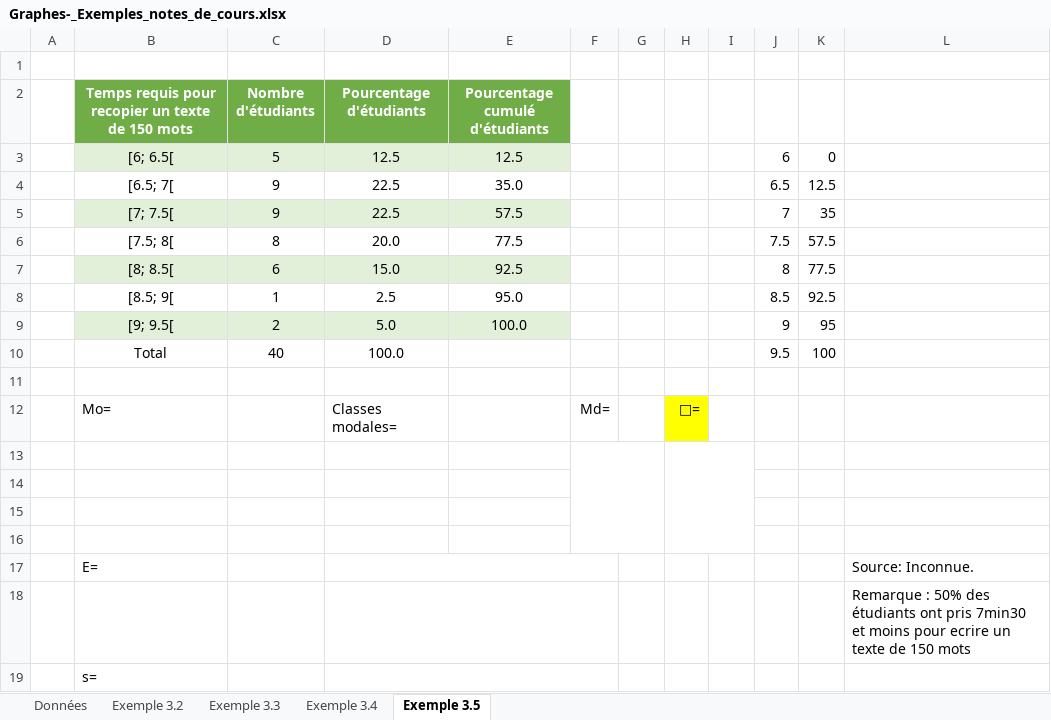
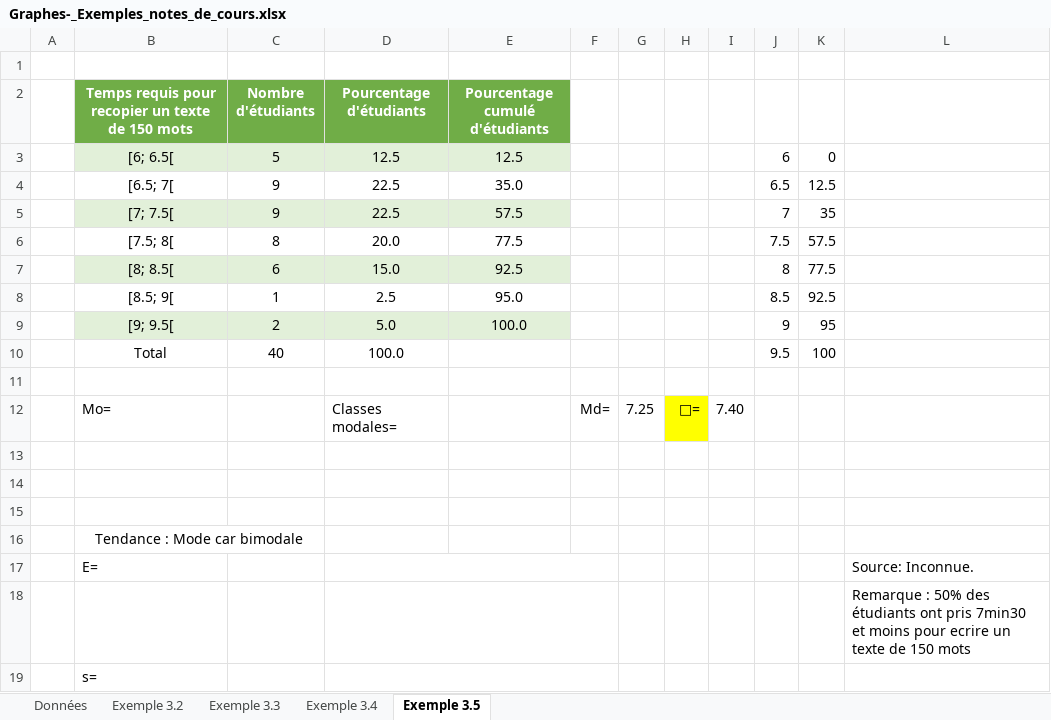
Before and after one commit to L0uigi/Cegep-2026-27, an Excel workbook: InfoMath/ExemplesClasse/Graphes-_Exemples_notes_de_cours.xlsx, sheet Exemple 3.5, drawn as a sheet; only a part is shown; values as stored, in another font and other column widths than the file's, no borders; charts and pictures not drawn; the diff names each change by its address in the sheet, - before the commit and + after, or states it on an @@ line.

```diff
--- a/InfoMath/ExemplesClasse/Graphes-_Exemples_notes_de_cours.xlsx (sheet Exemple 3.5)
+++ b/InfoMath/ExemplesClasse/Graphes-_Exemples_notes_de_cours.xlsx (sheet Exemple 3.5)
-G12: (empty)
+G12: 7.25
-I12: (empty)
+I12: 7.40
-F13:G16 merged
-H13:I16 merged
-B16: (empty)
+B16: Tendance : Mode car bimodale
+B16:C16 merged
```
Also changed, not shown: sheet Exemple 3.4, sheet Exemple 3.2, sheet Exemple 3.3, charts or pictures, 1 other file.
